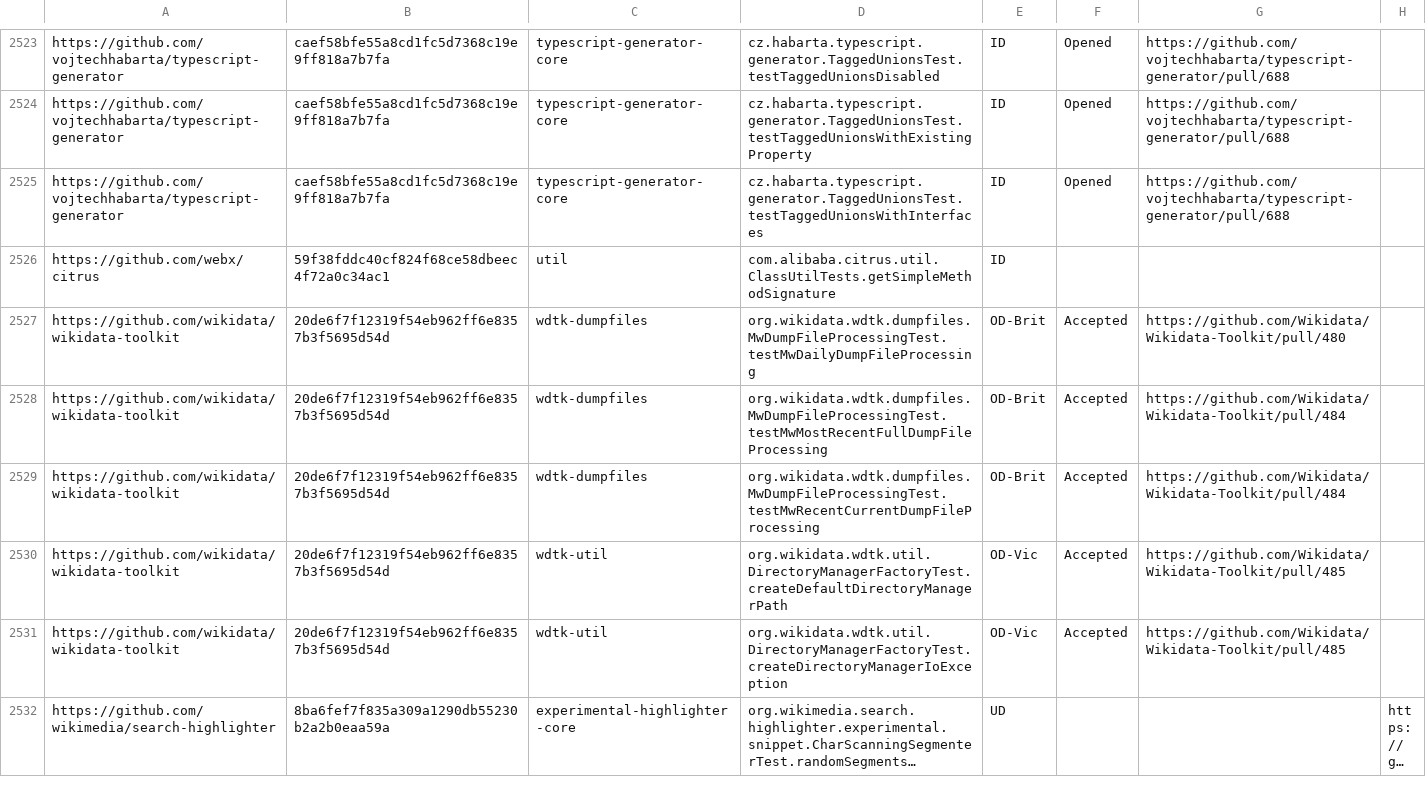
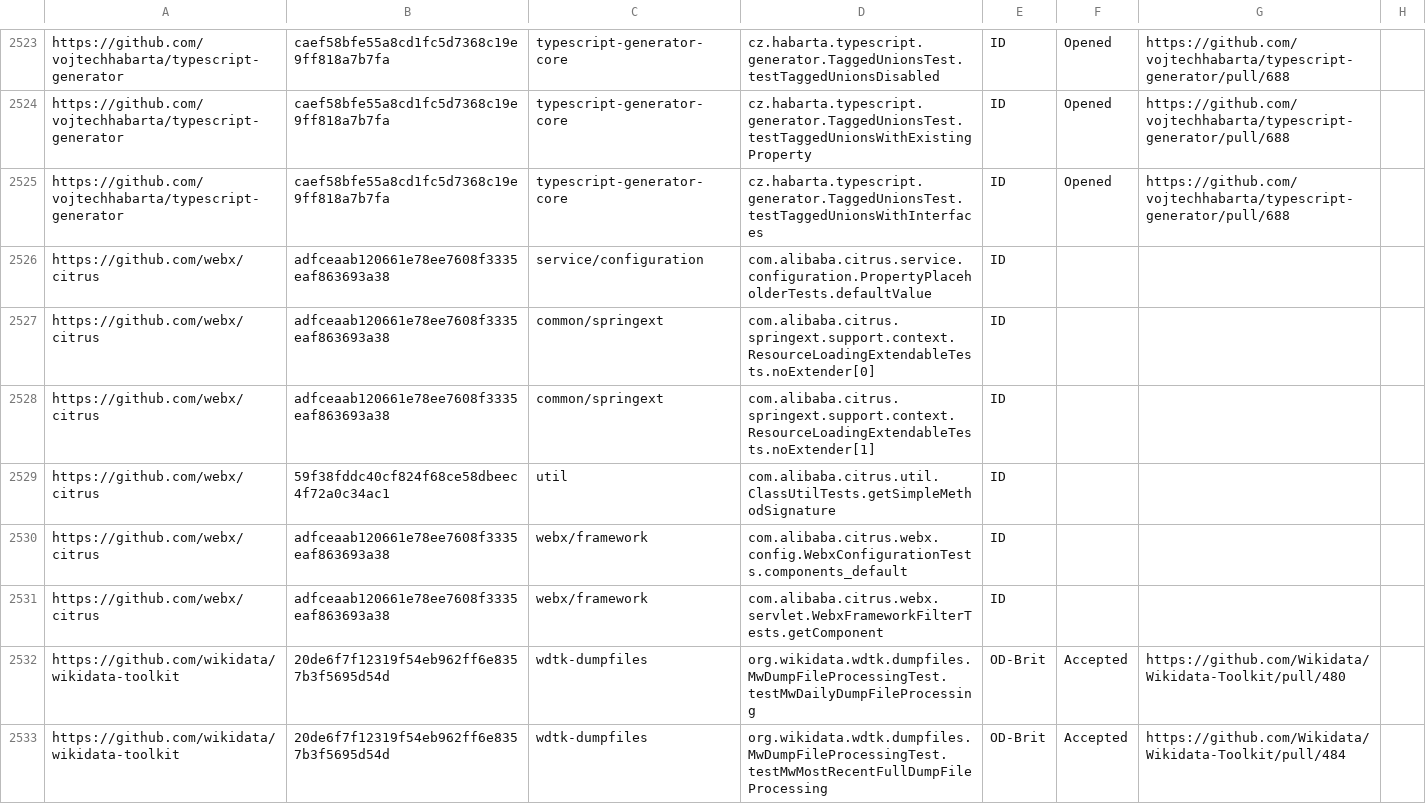
Before and after one commit to TestingResearchIllinois/idoft, a CSV file: pr-data.csv, drawn as a sheet; only a part is shown, gaps mark what is left out; the shorter side is filled out with more unchanged rows; long unchanged cells end in …; the diff names each change by its address in the sheet, - before the commit and + after, or states it on an @@ line.

Commit message:
Add new tests (#319)
Squashed multiple commits

```diff
--- a/pr-data.csv
+++ b/pr-data.csv
+row 2526: https://github.com/webx/citrus | adfceaab120661e78ee7608f3335eaf863693a38 | service/configuration | com.alibaba.citrus.service.configuration.PropertyPlaceholderTests.defaultValue | ID
+row 2527: https://github.com/webx/citrus | adfceaab120661e78ee7608f3335eaf863693a38 | common/springext | com.alibaba.citrus.springext.support.context.ResourceLoadingExtendableTests.noExtender[0] | ID
+row 2528: https://github.com/webx/citrus | adfceaab120661e78ee7608f3335eaf863693a38 | common/springext | com.alibaba.citrus.springext.support.context.ResourceLoadingExtendableTests.noExtender[1] | ID
+row 2530: https://github.com/webx/citrus | adfceaab120661e78ee7608f3335eaf863693a38 | webx/framework | com.alibaba.citrus.webx.config.WebxConfigurationTests.components_default | ID
+row 2531: https://github.com/webx/citrus | adfceaab120661e78ee7608f3335eaf863693a38 | webx/framework | com.alibaba.citrus.webx.servlet.WebxFrameworkFilterTests.getComponent | ID
```
